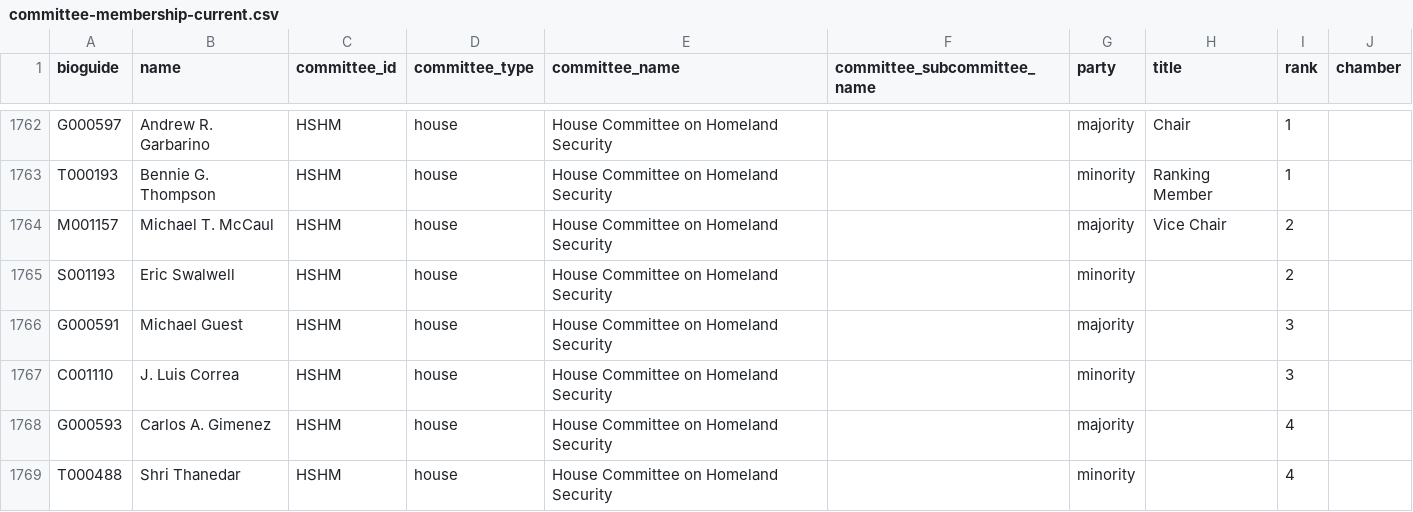
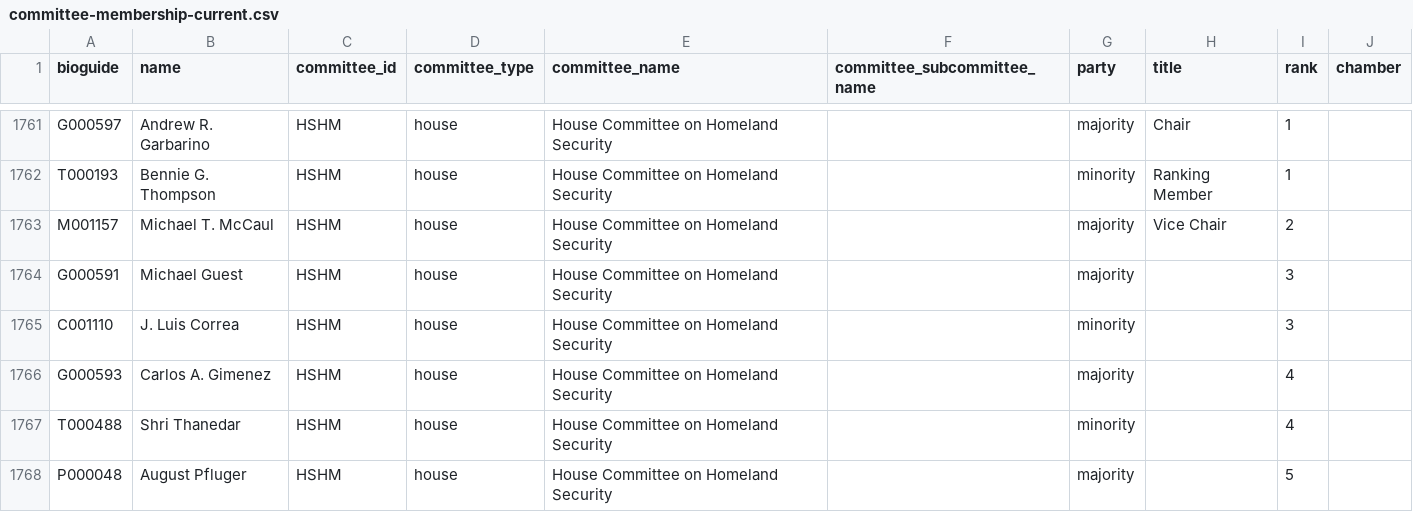
Before and after one commit to unitedstates/congress-legislators, a CSV file: committee-membership-current.csv, drawn as a sheet; only a part is shown, gaps mark what is left out; the shorter side is filled out with more unchanged rows; the diff covers the shown part only; the diff names each change by its address in the sheet, - before the commit and + after, or states it on an @@ line.

```diff
--- a/committee-membership-current.csv
+++ b/committee-membership-current.csv
-row 1765: S001193 | Eric Swalwell | HSHM | house | House Committee on Homeland Security |  | minority |  | 2
```
Also changed, not shown: 5 removed rows elsewhere in this file, legislators-current.csv, legislators-district-offices.csv, 11 other files.
